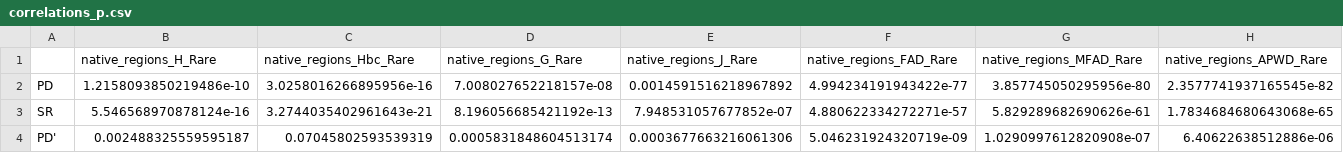
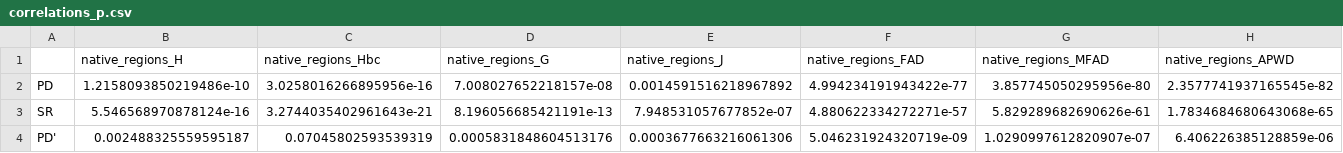
Before and after one commit to alrichardbollans/PhytoChemicalDiversity, a CSV file: analysis_of_diversity_in_native_regions/outputs/correlations/rare/correlations_p.csv, drawn as a sheet.

```diff
--- a/analysis_of_diversity_in_native_regions/outputs/correlations/rare/correlations_p.csv
+++ b/analysis_of_diversity_in_native_regions/outputs/correlations/rare/correlations_p.csv
@@ -1,4 +1,4 @@
-,native_regions_H_Rare,native_regions_Hbc_Rare,native_regions_G_Rare,native_regions_J_Rare,native_regions_FAD_Rare,native_regions_MFAD_Rare,native_regions_APWD_Rare
+,native_regions_H,native_regions_Hbc,native_regions_G,native_regions_J,native_regions_FAD,native_regions_MFAD,native_regions_APWD
 PD,1.2158093850219486e-10,3.0258016266895956e-16,7.008027652218157e-08,0.0014591516218967892,4.994234191943422e-77,3.857745050295956e-80,2.3577741937165545e-82
-SR,5.546568970878124e-16,3.2744035402961643e-21,8.196056685421192e-13,7.948531057677852e-07,4.880622334272271e-57,5.829289682690626e-61,1.7834684680643068e-65
-PD',0.002488325559595187,0.07045802593539319,0.0005831848604513174,0.0003677663216061306,5.046231924320719e-09,1.0290997612820908e-07,6.40622638512886e-06
+SR,5.546568970878124e-16,3.2744035402961643e-21,8.196056685421191e-13,7.948531057677852e-07,4.880622334272271e-57,5.829289682690626e-61,1.7834684680643068e-65
+PD',0.002488325559595187,0.07045802593539319,0.0005831848604513176,0.0003677663216061306,5.046231924320719e-09,1.0290997612820907e-07,6.406226385128859e-06
```
Also changed, not shown: analysis_of_diversity_in_native_regions/outputs/PD_SR_regression/SR-Independent PD.csv, analysis_of_diversity_in_native_regions/outputs/correlations/correlations_p.csv, 18 other files.
